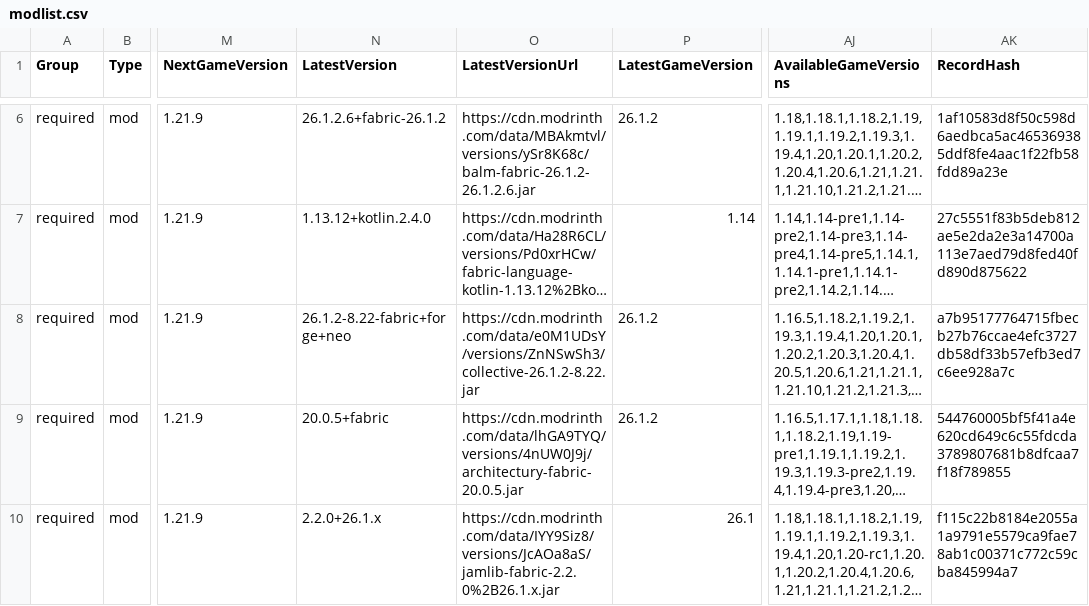
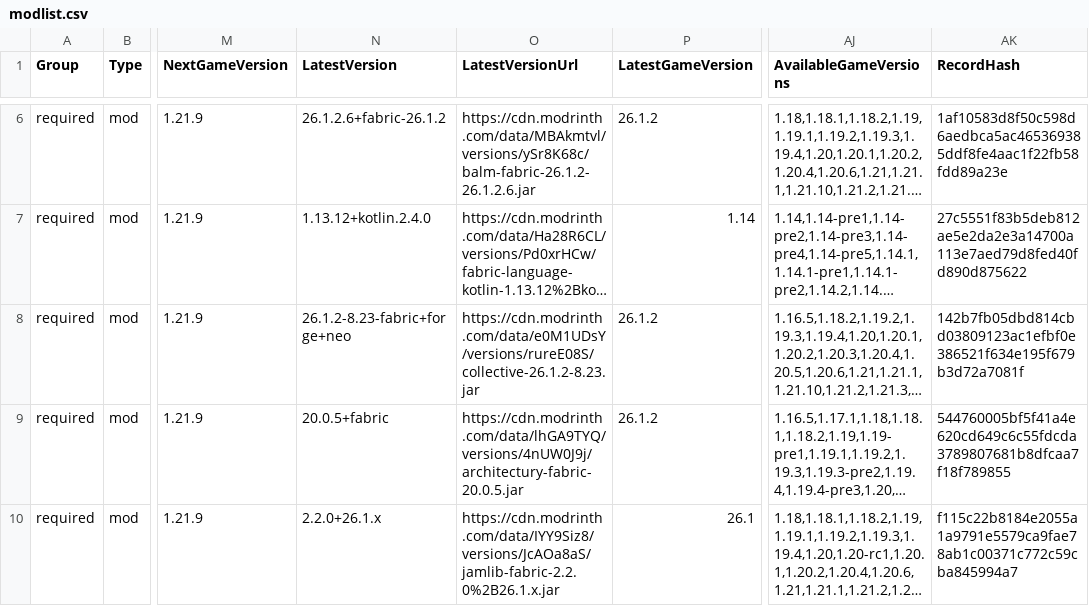
Before and after one commit to survivorsunited/minecraft-mods-manager, a CSV file: modlist.csv, drawn as a sheet; only a part is shown, gaps mark what is left out; long unchanged cells end in …; the diff names each change by its address in the sheet, - before the commit and + after, or states it on an @@ line.

```diff
--- a/modlist.csv
+++ b/modlist.csv
-N8 (LatestVersion): 26.1.2-8.22-fabric+forge+neo
+N8 (LatestVersion): 26.1.2-8.23-fabric+forge+neo
-O8 (LatestVersionUrl): https://cdn.modrinth.com/data/e0M1UDsY/versions/ZnNSwSh3/collective-26.1.2-8.22.jar
+O8 (LatestVersionUrl): https://cdn.modrinth.com/data/e0M1UDsY/versions/rureE08S/collective-26.1.2-8.23.jar
-AK8 (RecordHash): a7b95177764715fbecb27b76ccae4efc3727db58df33b57efb3ed7c6ee928a7c
+AK8 (RecordHash): 142b7fb05dbd814cbd03809123ac1efbf0e386521f634e195f679b3d72a7081f
```
